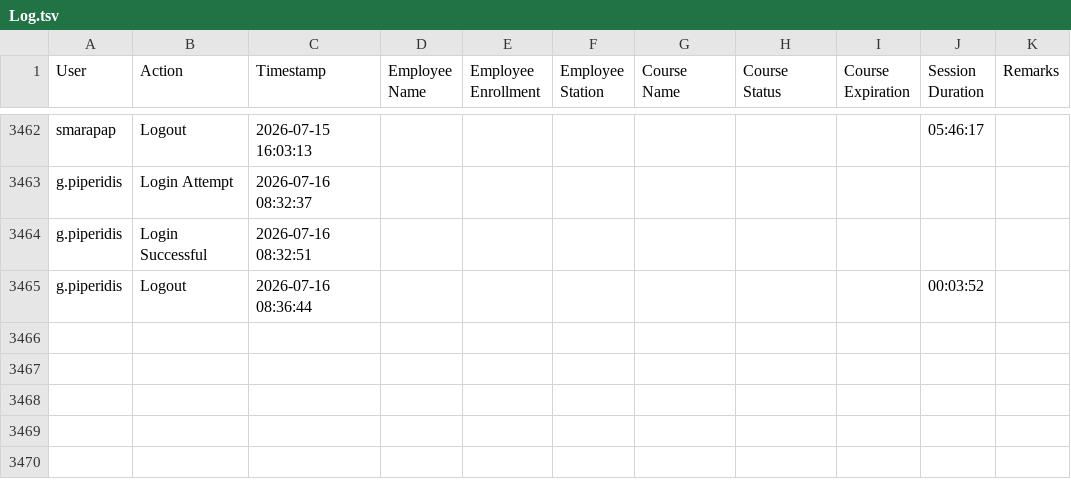
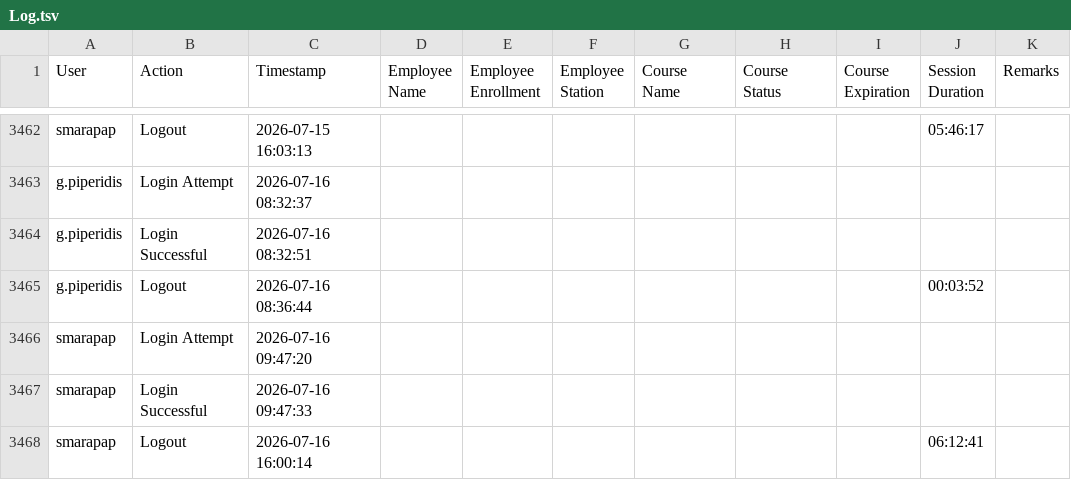
Before and after one commit to Ntiablo/TrainingOverview, a TSV file: Log.tsv, drawn as a sheet; only a part is shown, gaps mark what is left out; the diff names each change by its address in the sheet, - before the commit and + after, or states it on an @@ line.

Commit message:
Append new log entries to file

```diff
--- a/Log.tsv
+++ b/Log.tsv
+row 3466: smarapap | Login Attempt | 2026-07-16 09:47:20
+row 3467: smarapap | Login Successful | 2026-07-16 09:47:33
+row 3468: smarapap | Logout | 2026-07-16 16:00:14 |  |  |  |  |  |  | 06:12:41
```
